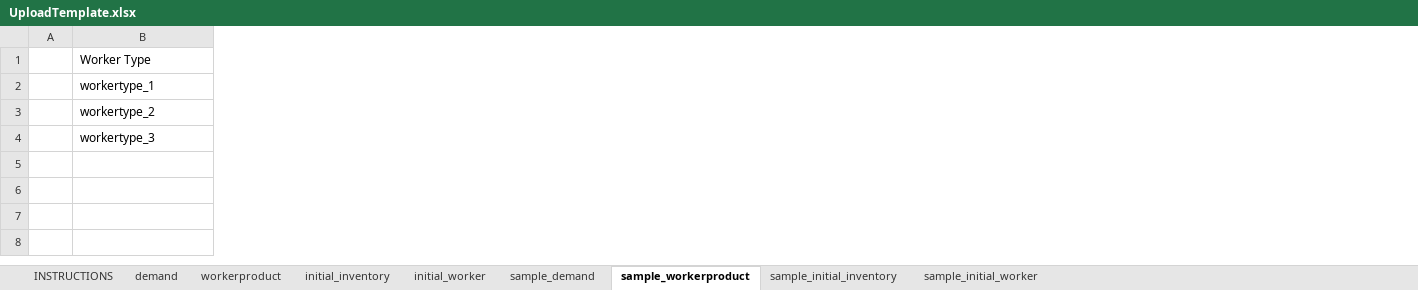
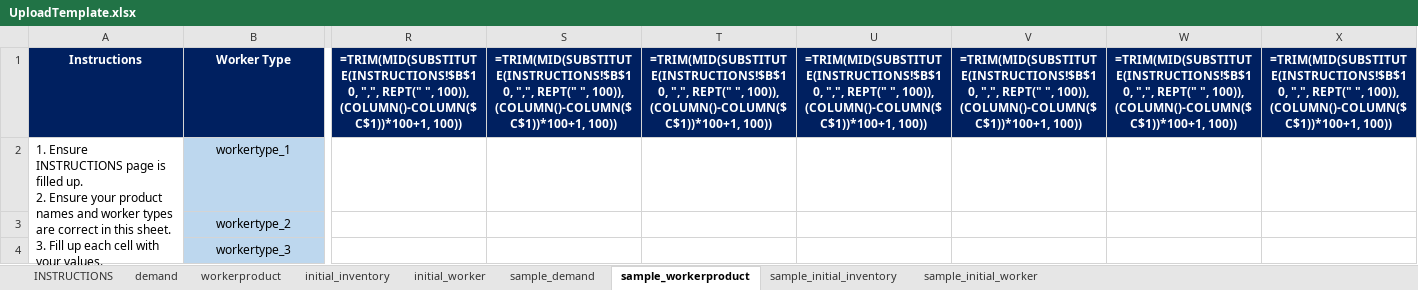
Before and after one commit to YanZuJ/LPGenie, an Excel workbook: UploadTemplate.xlsx, sheet sample_workerproduct, drawn as a sheet; only a part is shown, gaps mark what is left out; values as stored, in another font and other column widths than the file's, no borders; formulas without a stored value are shown as written; removed rows and columns are numbered as before the commit, all else as after; ↵ is a line break in a cell; the diff covers the shown part only; the diff names each change by its address in the sheet, - before the commit and + after, or states it on an @@ line.

```diff
--- a/UploadTemplate.xlsx (sheet sample_workerproduct)
+++ b/UploadTemplate.xlsx (sheet sample_workerproduct)
-column A, empty
+column A, rows 1-2: Instructions | 1. Ensure INSTRUCTIONS page is filled up. ↵ 2. Ensure your product names and worker types are correct in this sheet. ↵ 3. Fill up each cell with your values. ↵ 4. Take a look at "sample_workerproduct sheet" if you require an example
+column R, row 1: =TRIM(MID(SUBSTITUTE(INSTRUCTIONS!$B$10, ",", REPT(" ", 100)), (COLUMN()-COLUMN($C$1))*100+1, 100))
+column S, row 1: =TRIM(MID(SUBSTITUTE(INSTRUCTIONS!$B$10, ",", REPT(" ", 100)), (COLUMN()-COLUMN($C$1))*100+1, 100))
+column T, row 1: =TRIM(MID(SUBSTITUTE(INSTRUCTIONS!$B$10, ",", REPT(" ", 100)), (COLUMN()-COLUMN($C$1))*100+1, 100))
+column U, row 1: =TRIM(MID(SUBSTITUTE(INSTRUCTIONS!$B$10, ",", REPT(" ", 100)), (COLUMN()-COLUMN($C$1))*100+1, 100))
+column V, row 1: =TRIM(MID(SUBSTITUTE(INSTRUCTIONS!$B$10, ",", REPT(" ", 100)), (COLUMN()-COLUMN($C$1))*100+1, 100))
+column W, row 1: =TRIM(MID(SUBSTITUTE(INSTRUCTIONS!$B$10, ",", REPT(" ", 100)), (COLUMN()-COLUMN($C$1))*100+1, 100))
+column X, row 1: =TRIM(MID(SUBSTITUTE(INSTRUCTIONS!$B$10, ",", REPT(" ", 100)), (COLUMN()-COLUMN($C$1))*100+1, 100))
@@ B1 fill: none → #002060, bold: off → on, text colour: black → #FFFFFF, alignment: left → center @@
@@ B2:B4 alignment: left → center, fill: none → #BDD7EE @@
```
Also changed, not shown: 50 added columns and cell formats elsewhere in this sheet, sheet demand, sheet sample_demand, sheet sample_initial_inventory, sheet workerproduct, sheet initial_inventory, sheet sample_initial_worker, 2 more sheets, 1 other file.
